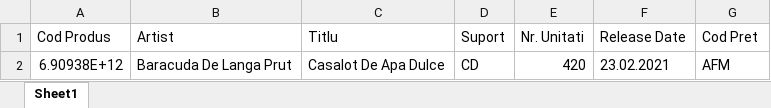
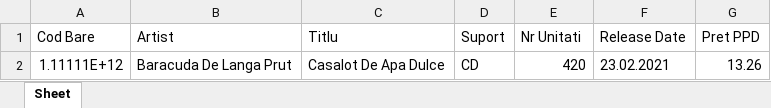
Before and after one commit to andrix007/SupplierManager, an Excel workbook: Noutati/Pias/PiasNoutati.xlsx, sheet Sheet, drawn as a sheet; values as stored, in another font and other column widths than the file's, no borders; the diff names each change by its address in the sheet, - before the commit and + after, or states it on an @@ line.

```diff
--- a/Noutati/Pias/PiasNoutati.xlsx (sheet Sheet)
+++ b/Noutati/Pias/PiasNoutati.xlsx (sheet Sheet)
-sheet tab: Sheet1
+sheet tab: Sheet
-A1: Cod Produs
+A1: Cod Bare
-E1: Nr. Unitati
+E1: Nr Unitati
-G1: Cod Pret
+G1: Pret PPD
-A2 (Cod Bare): 6.90938E+12
+A2 (Cod Bare): 1.11111E+12
-G2 (Pret PPD): AFM
+G2 (Pret PPD): 13.26
```
Also changed, not shown: 6 other files.
